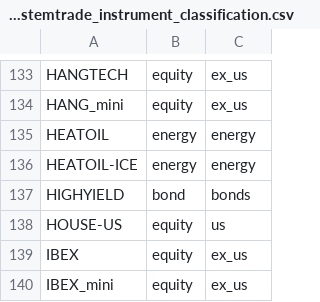
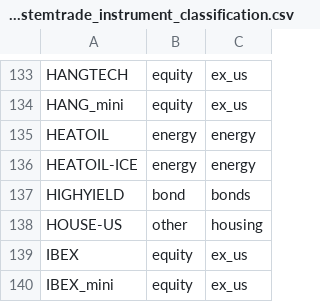
Before and after one commit to ericlief/derivatives-bt-engine, a CSV file: src/derivatives_bt_engine/data/pysystemtrade_instrument_classification.csv, drawn as a sheet; only a part is shown, gaps mark what is left out.

Commit message:
fix(selection): classify housing index separately
Keep the US home-price future in the special other/housing branch while EPRA remains equity ex-US. Preserve crypto as its own allocation class and document the difference from Carver's legacy Metals source label.

```diff
--- a/src/derivatives_bt_engine/data/pysystemtrade_instrument_classification.csv
+++ b/src/derivatives_bt_engine/data/pysystemtrade_instrument_classification.csv
@@ -137,3 +137,3 @@ HEATOIL-ICE,energy,energy
 HIGHYIELD,bond,bonds
-HOUSE-US,equity,us
+HOUSE-US,other,housing
 IBEX,equity,ex_us
```
Also changed, not shown: 3 other files.
